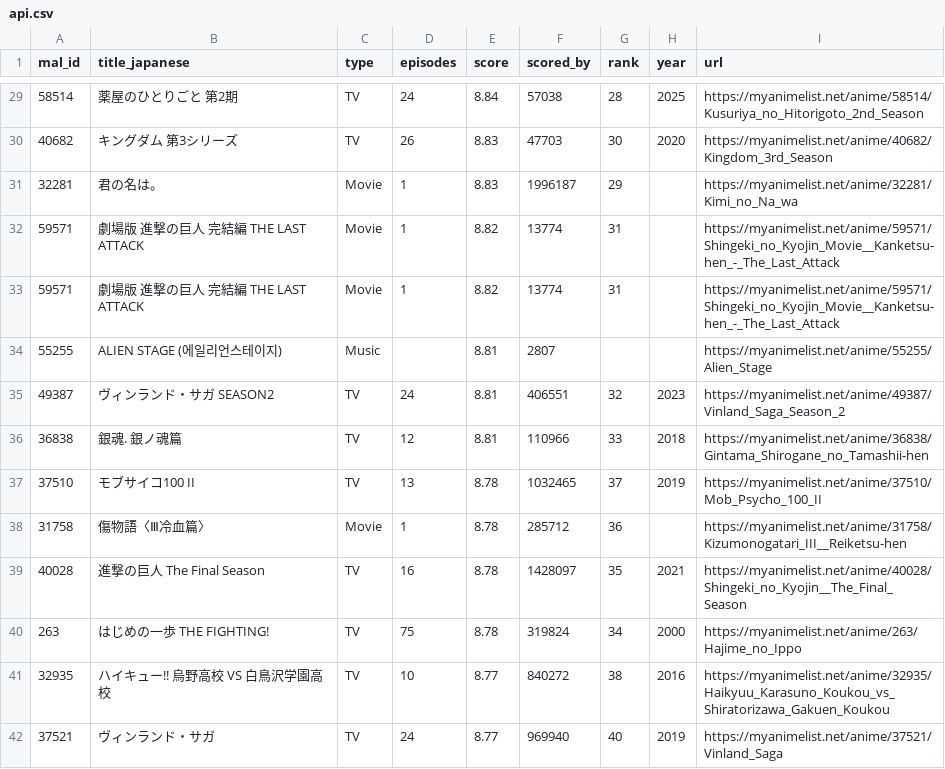
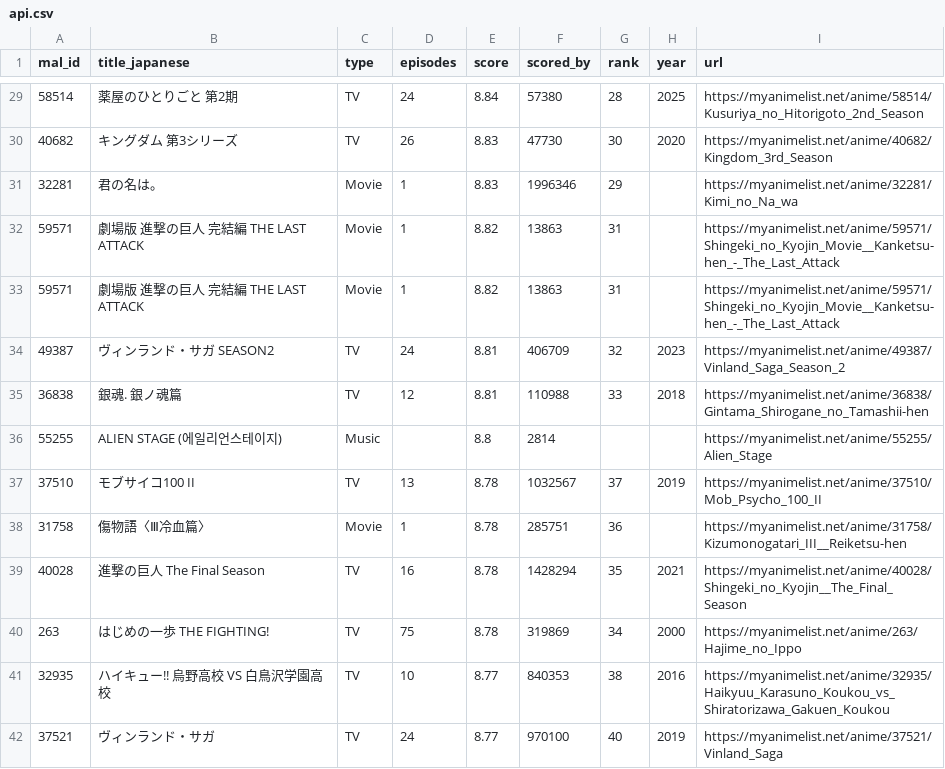
Before and after one commit to KXIANGW/Crawler-Github_Action, a CSV file: api.csv, drawn as a sheet; only a part is shown, gaps mark what is left out; the diff covers the shown part only.

```diff
--- a/api.csv
+++ b/api.csv
@@ -29,14 +29,14 @@
-58514,薬屋のひとりごと 第2期,TV,24,8.84,57038,28,2025,https://myanimelist.net/anime/58514/Kusuriya_no_Hitorigoto_2nd_Season
-40682,キングダム 第3シリーズ,TV,26,8.83,47703,30,2020,https://myanimelist.net/anime/40682/Kingdom_3rd_Season
-32281,君の名は。,Movie,1,8.83,1996187,29,,https://myanimelist.net/anime/32281/Kimi_no_Na_wa
-59571,劇場版 進撃の巨人 完結編 THE LAST ATTACK,Movie,1,8.82,13774,31,,https://myanimelist.net/anime/59571/Shingeki_no_Kyojin_Movie__Kanketsu-hen_-_The_Last_Attack
-59571,劇場版 進撃の巨人 完結編 THE LAST ATTACK,Movie,1,8.82,13774,31,,https://myanimelist.net/anime/59571/Shingeki_no_Kyojin_Movie__Kanketsu-hen_-_The_Last_Attack
-55255,ALIEN STAGE (에일리언스테이지),Music,,8.81,2807,,,https://myanimelist.net/anime/55255/Alien_Stage
-49387,ヴィンランド・サガ SEASON2,TV,24,8.81,406551,32,2023,https://myanimelist.net/anime/49387/Vinland_Saga_Season_2
-36838,銀魂. 銀ノ魂篇,TV,12,8.81,110966,33,2018,https://myanimelist.net/anime/36838/Gintama_Shirogane_no_Tamashii-hen
-37510,モブサイコ100 II,TV,13,8.78,1032465,37,2019,https://myanimelist.net/anime/37510/Mob_Psycho_100_II
-31758,傷物語〈Ⅲ冷血篇〉,Movie,1,8.78,285712,36,,https://myanimelist.net/anime/31758/Kizumonogatari_III__Reiketsu-hen
-40028,進撃の巨人 The Final Season,TV,16,8.78,1428097,35,2021,https://myanimelist.net/anime/40028/Shingeki_no_Kyojin__The_Final_Season
-263,はじめの一歩 THE FIGHTING!,TV,75,8.78,319824,34,2000,https://myanimelist.net/anime/263/Hajime_no_Ippo
-32935,ハイキュー!! 烏野高校 VS 白鳥沢学園高校,TV,10,8.77,840272,38,2016,https://myanimelist.net/anime/32935/Haikyuu_Karasuno_Koukou_vs_Shiratorizawa_Gakuen_Koukou
-37521,ヴィンランド・サガ,TV,24,8.77,969940,40,2019,https://myanimelist.net/anime/37521/Vinland_Saga
+58514,薬屋のひとりごと 第2期,TV,24,8.84,57380,28,2025,https://myanimelist.net/anime/58514/Kusuriya_no_Hitorigoto_2nd_Season
+40682,キングダム 第3シリーズ,TV,26,8.83,47730,30,2020,https://myanimelist.net/anime/40682/Kingdom_3rd_Season
+32281,君の名は。,Movie,1,8.83,1996346,29,,https://myanimelist.net/anime/32281/Kimi_no_Na_wa
+59571,劇場版 進撃の巨人 完結編 THE LAST ATTACK,Movie,1,8.82,13863,31,,https://myanimelist.net/anime/59571/Shingeki_no_Kyojin_Movie__Kanketsu-hen_-_The_Last_Attack
+59571,劇場版 進撃の巨人 完結編 THE LAST ATTACK,Movie,1,8.82,13863,31,,https://myanimelist.net/anime/59571/Shingeki_no_Kyojin_Movie__Kanketsu-hen_-_The_Last_Attack
+49387,ヴィンランド・サガ SEASON2,TV,24,8.81,406709,32,2023,https://myanimelist.net/anime/49387/Vinland_Saga_Season_2
+36838,銀魂. 銀ノ魂篇,TV,12,8.81,110988,33,2018,https://myanimelist.net/anime/36838/Gintama_Shirogane_no_Tamashii-hen
+55255,ALIEN STAGE (에일리언스테이지),Music,,8.8,2814,,,https://myanimelist.net/anime/55255/Alien_Stage
+37510,モブサイコ100 II,TV,13,8.78,1032567,37,2019,https://myanimelist.net/anime/37510/Mob_Psycho_100_II
+31758,傷物語〈Ⅲ冷血篇〉,Movie,1,8.78,285751,36,,https://myanimelist.net/anime/31758/Kizumonogatari_III__Reiketsu-hen
+40028,進撃の巨人 The Final Season,TV,16,8.78,1428294,35,2021,https://myanimelist.net/anime/40028/Shingeki_no_Kyojin__The_Final_Season
+263,はじめの一歩 THE FIGHTING!,TV,75,8.78,319869,34,2000,https://myanimelist.net/anime/263/Hajime_no_Ippo
+32935,ハイキュー!! 烏野高校 VS 白鳥沢学園高校,TV,10,8.77,840353,38,2016,https://myanimelist.net/anime/32935/Haikyuu_Karasuno_Koukou_vs_Shiratorizawa_Gakuen_Koukou
+37521,ヴィンランド・サガ,TV,24,8.77,970100,40,2019,https://myanimelist.net/anime/37521/Vinland_Saga
```
Also changed, not shown: 2 added rows, 2 removed rows and 108 edited cells elsewhere in this file.
